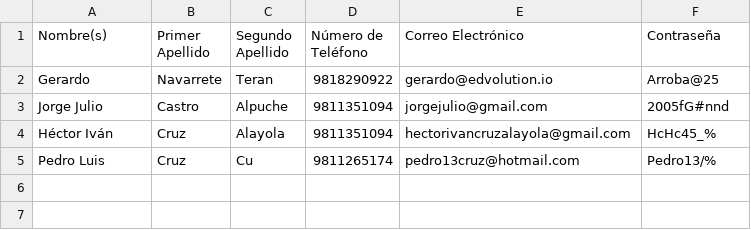
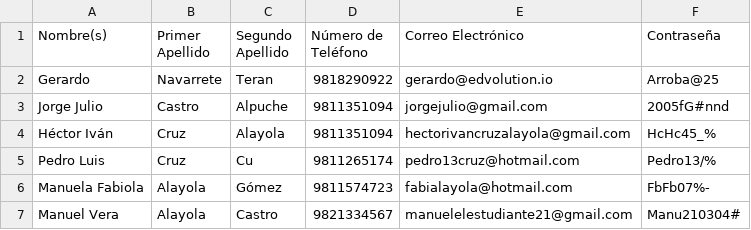
Before and after one commit to hectorcruzza/PedalRide-Rentals, a CSV file: usuarios.csv, drawn as a sheet; the diff names each change by its address in the sheet, - before the commit and + after, or states it on an @@ line.

```diff
--- a/usuarios.csv
+++ b/usuarios.csv
+row 6: Manuela Fabiola | Alayola | Gómez | 9811574723 | fabialayola@hotmail.com | FbFb07%-
+row 7: Manuel Vera | Alayola | Castro | 9821334567 | manuelelestudiante21@gmail.com | Manu210304#
```
Also changed, not shown: 7 other files.
